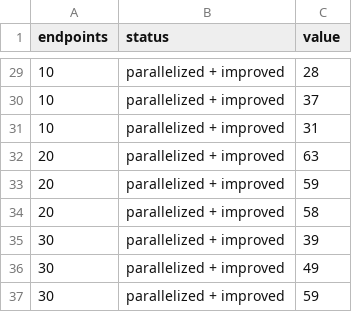
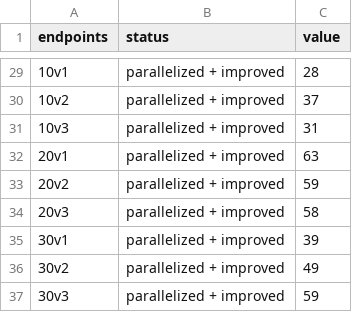
Before and after one commit to Callidon/FedraPBJ, a CSV file: results/definitive/parallel.csv, drawn as a sheet; only a part is shown, gaps mark what is left out; the diff covers the shown part only.

```diff
--- a/results/definitive/parallel.csv
+++ b/results/definitive/parallel.csv
@@ -29,9 +29,9 @@ endpoints;status;value
-10;"parallelized + improved";28
-10;"parallelized + improved";37
-10;"parallelized + improved";31
-20;"parallelized + improved";63
-20;"parallelized + improved";59
-20;"parallelized + improved";58
-30;"parallelized + improved";39
-30;"parallelized + improved";49
-30;"parallelized + improved";59
+10v1;"parallelized + improved";28
+10v2;"parallelized + improved";37
+10v3;"parallelized + improved";31
+20v1;"parallelized + improved";63
+20v2;"parallelized + improved";59
+20v3;"parallelized + improved";58
+30v1;"parallelized + improved";39
+30v2;"parallelized + improved";49
+30v3;"parallelized + improved";59
```
Also changed, not shown: 27 edited cells elsewhere in this file, 20 other files.
